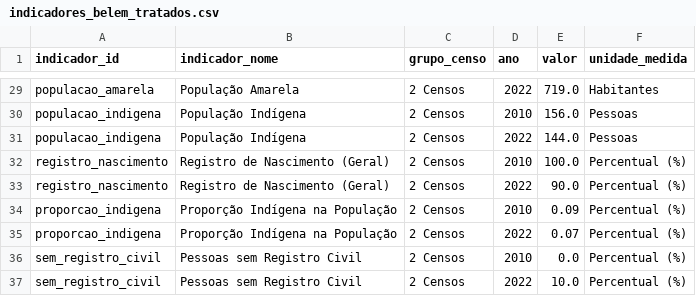
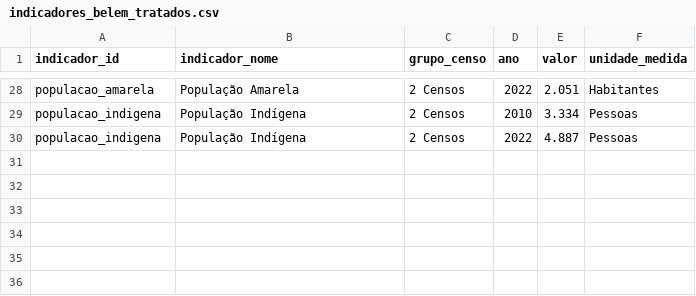
Before and after one commit to LuanLindolfo/tcc, a CSV file: data_belem/indicadores_belem_tratados.csv, drawn as a sheet; only a part is shown, gaps mark what is left out; removed rows and columns are numbered as before the commit, all else as after; the diff covers the shown part only; the diff names each change by its address in the sheet, - before the commit and + after, or states it on an @@ line.

Commit message:
feat: adição da pasta data_belem com dados tratados

```diff
--- a/data_belem/indicadores_belem_tratados.csv
+++ b/data_belem/indicadores_belem_tratados.csv
-E28 (valor): 719.0
+E28 (valor): 2.051
-E29 (valor): 156.0
+E29 (valor): 3.334
-E30 (valor): 144.0
+E30 (valor): 4.887
-row 32: registro_nascimento | Registro de Nascimento (Geral) | 2 Censos | 2010 | 100.0 | Percentual (%)
-row 33: registro_nascimento | Registro de Nascimento (Geral) | 2 Censos | 2022 | 90.0 | Percentual (%)
-row 34: proporcao_indigena | Proporção Indígena na População | 2 Censos | 2010 | 0.09 | Percentual (%)
-row 35: proporcao_indigena | Proporção Indígena na População | 2 Censos | 2022 | 0.07 | Percentual (%)
-row 36: sem_registro_civil | Pessoas sem Registro Civil | 2 Censos | 2010 | 0.0 | Percentual (%)
-row 37: sem_registro_civil | Pessoas sem Registro Civil | 2 Censos | 2022 | 10.0 | Percentual (%)
```
Also changed, not shown: 1 removed row and 28 edited cells elsewhere in this file, 1 other file.
